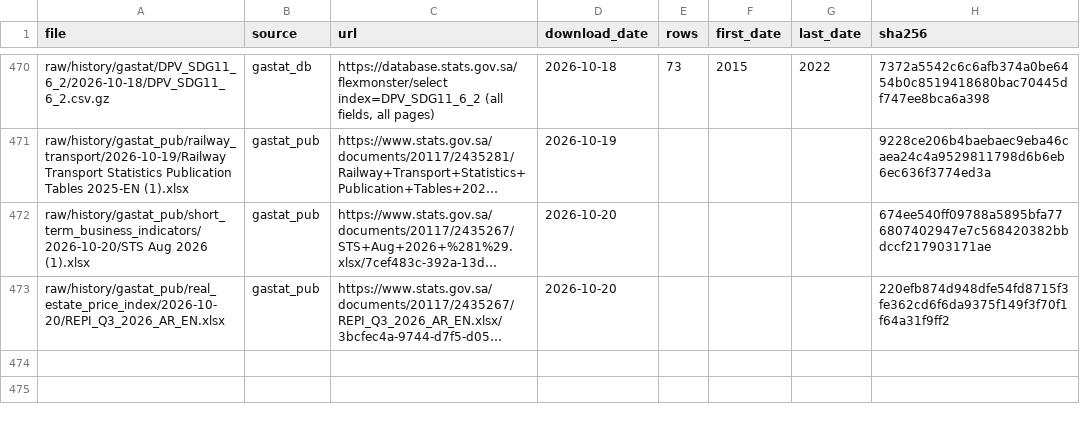
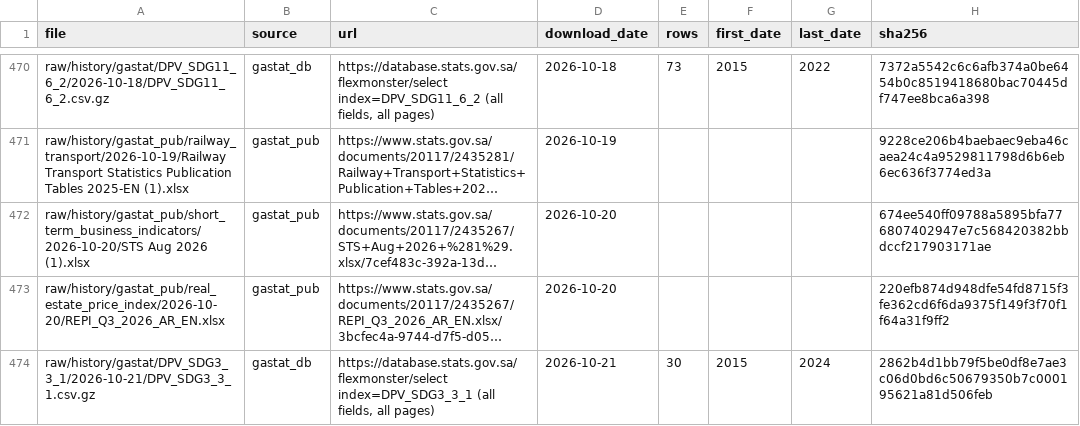
Before and after one commit to alialia1436-dev/marqab-runner, a CSV file: raw/history/manifest.csv, drawn as a sheet; only a part is shown, gaps mark what is left out; long unchanged cells end in …; the diff names each change by its address in the sheet, - before the commit and + after, or states it on an @@ line.

```diff
--- a/raw/history/manifest.csv
+++ b/raw/history/manifest.csv
+row 474: raw/history/gastat/DPV_SDG3_3_1/2026-10-21/DPV_SDG3_3_1.csv.gz | gastat_db | https://database.stats.gov.sa/flexmonster/select index=DPV_SDG3_3_1 (all fields, all pages) | 2026-10-21 | 30 | 2015 | 2024 | 2862b4d1bb79f5be0df8e7ae3c06d0bd6c50679350b7c000195621a81d506feb
```
Also changed, not shown: 2 other files.
